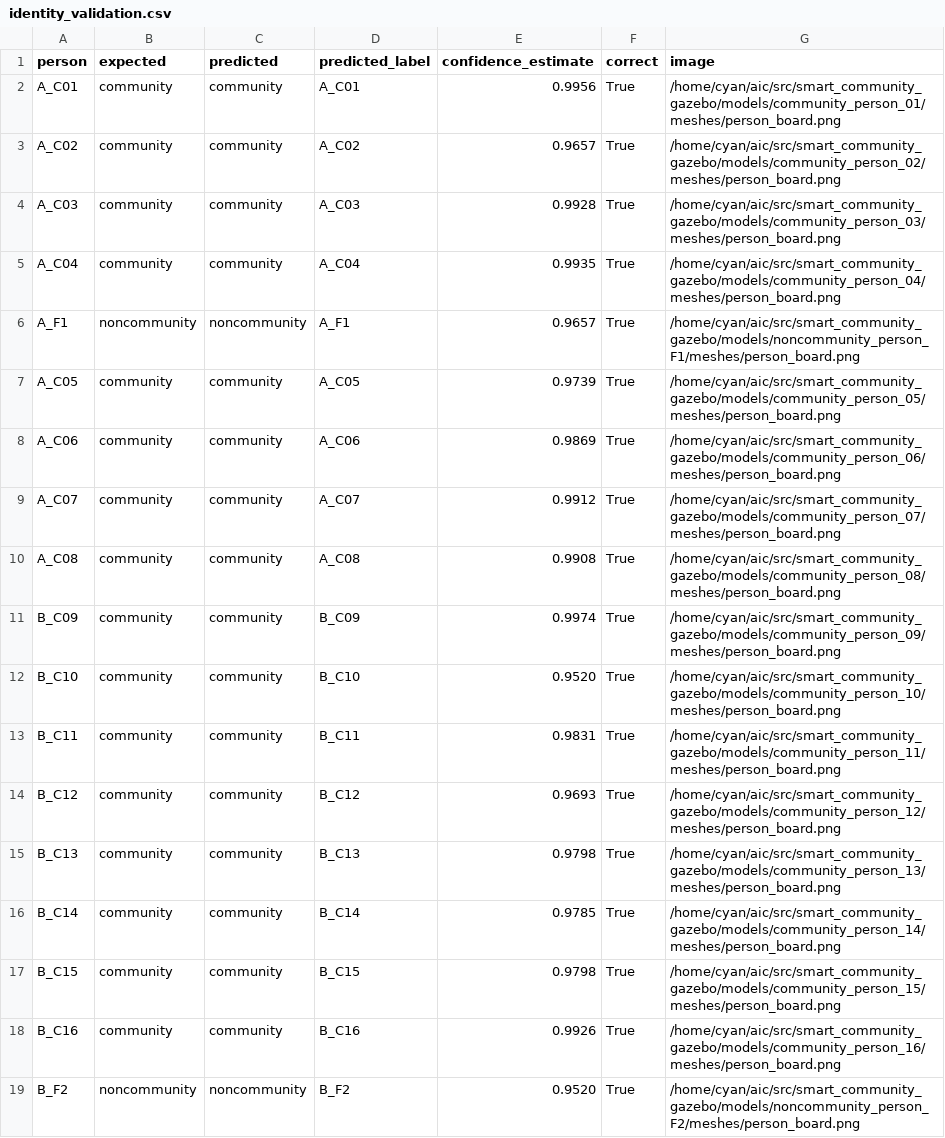
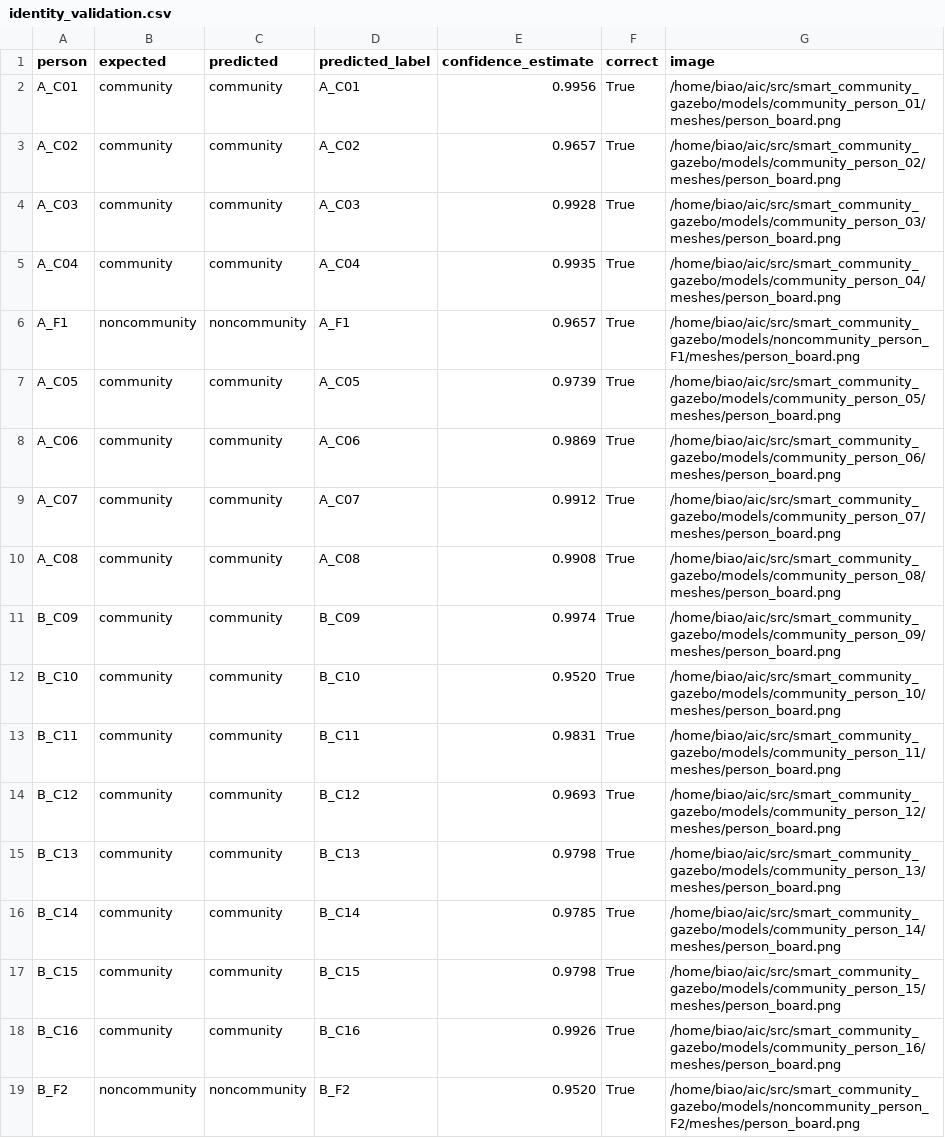
Before and after one commit to joymeeting0506-coder/aic, a CSV file: src/vision_training/identity_validation.csv, drawn as a sheet.

```diff
--- a/src/vision_training/identity_validation.csv
+++ b/src/vision_training/identity_validation.csv
@@ -1,19 +1,19 @@
 person,expected,predicted,predicted_label,confidence_estimate,correct,image
-A_C01,community,community,A_C01,0.9956,True,/home/cyan/aic/src/smart_community_gazebo/models/community_person_01/meshes/person_board.png
-A_C02,community,community,A_C02,0.9657,True,/home/cyan/aic/src/smart_community_gazebo/models/community_person_02/meshes/person_board.png
-A_C03,community,community,A_C03,0.9928,True,/home/cyan/aic/src/smart_community_gazebo/models/community_person_03/meshes/person_board.png
-A_C04,community,community,A_C04,0.9935,True,/home/cyan/aic/src/smart_community_gazebo/models/community_person_04/meshes/person_board.png
-A_F1,noncommunity,noncommunity,A_F1,0.9657,True,/home/cyan/aic/src/smart_community_gazebo/models/noncommunity_person_F1/meshes/person_board.png
-A_C05,community,community,A_C05,0.9739,True,/home/cyan/aic/src/smart_community_gazebo/models/community_person_05/meshes/person_board.png
-A_C06,community,community,A_C06,0.9869,True,/home/cyan/aic/src/smart_community_gazebo/models/community_person_06/meshes/person_board.png
-A_C07,community,community,A_C07,0.9912,True,/home/cyan/aic/src/smart_community_gazebo/models/community_person_07/meshes/person_board.png
-A_C08,community,community,A_C08,0.9908,True,/home/cyan/aic/src/smart_community_gazebo/models/community_person_08/meshes/person_board.png
-B_C09,community,community,B_C09,0.9974,True,/home/cyan/aic/src/smart_community_gazebo/models/community_person_09/meshes/person_board.png
-B_C10,community,community,B_C10,0.9520,True,/home/cyan/aic/src/smart_community_gazebo/models/community_person_10/meshes/person_board.png
-B_C11,community,community,B_C11,0.9831,True,/home/cyan/aic/src/smart_community_gazebo/models/community_person_11/meshes/person_board.png
-B_C12,community,community,B_C12,0.9693,True,/home/cyan/aic/src/smart_community_gazebo/models/community_person_12/meshes/person_board.png
-B_C13,community,community,B_C13,0.9798,True,/home/cyan/aic/src/smart_community_gazebo/models/community_person_13/meshes/person_board.png
-B_C14,community,community,B_C14,0.9785,True,/home/cyan/aic/src/smart_community_gazebo/models/community_person_14/meshes/person_board.png
-B_C15,community,community,B_C15,0.9798,True,/home/cyan/aic/src/smart_community_gazebo/models/community_person_15/meshes/person_board.png
-B_C16,community,community,B_C16,0.9926,True,/home/cyan/aic/src/smart_community_gazebo/models/community_person_16/meshes/person_board.png
-B_F2,noncommunity,noncommunity,B_F2,0.9520,True,/home/cyan/aic/src/smart_community_gazebo/models/noncommunity_person_F2/meshes/person_board.png
+A_C01,community,community,A_C01,0.9956,True,/home/biao/aic/src/smart_community_gazebo/models/community_person_01/meshes/person_board.png
+A_C02,community,community,A_C02,0.9657,True,/home/biao/aic/src/smart_community_gazebo/models/community_person_02/meshes/person_board.png
+A_C03,community,community,A_C03,0.9928,True,/home/biao/aic/src/smart_community_gazebo/models/community_person_03/meshes/person_board.png
+A_C04,community,community,A_C04,0.9935,True,/home/biao/aic/src/smart_community_gazebo/models/community_person_04/meshes/person_board.png
+A_F1,noncommunity,noncommunity,A_F1,0.9657,True,/home/biao/aic/src/smart_community_gazebo/models/noncommunity_person_F1/meshes/person_board.png
+A_C05,community,community,A_C05,0.9739,True,/home/biao/aic/src/smart_community_gazebo/models/community_person_05/meshes/person_board.png
+A_C06,community,community,A_C06,0.9869,True,/home/biao/aic/src/smart_community_gazebo/models/community_person_06/meshes/person_board.png
+A_C07,community,community,A_C07,0.9912,True,/home/biao/aic/src/smart_community_gazebo/models/community_person_07/meshes/person_board.png
+A_C08,community,community,A_C08,0.9908,True,/home/biao/aic/src/smart_community_gazebo/models/community_person_08/meshes/person_board.png
+B_C09,community,community,B_C09,0.9974,True,/home/biao/aic/src/smart_community_gazebo/models/community_person_09/meshes/person_board.png
+B_C10,community,community,B_C10,0.9520,True,/home/biao/aic/src/smart_community_gazebo/models/community_person_10/meshes/person_board.png
+B_C11,community,community,B_C11,0.9831,True,/home/biao/aic/src/smart_community_gazebo/models/community_person_11/meshes/person_board.png
+B_C12,community,community,B_C12,0.9693,True,/home/biao/aic/src/smart_community_gazebo/models/community_person_12/meshes/person_board.png
+B_C13,community,community,B_C13,0.9798,True,/home/biao/aic/src/smart_community_gazebo/models/community_person_13/meshes/person_board.png
+B_C14,community,community,B_C14,0.9785,True,/home/biao/aic/src/smart_community_gazebo/models/community_person_14/meshes/person_board.png
+B_C15,community,community,B_C15,0.9798,True,/home/biao/aic/src/smart_community_gazebo/models/community_person_15/meshes/person_board.png
+B_C16,community,community,B_C16,0.9926,True,/home/biao/aic/src/smart_community_gazebo/models/community_person_16/meshes/person_board.png
+B_F2,noncommunity,noncommunity,B_F2,0.9520,True,/home/biao/aic/src/smart_community_gazebo/models/noncommunity_person_F2/meshes/person_board.png
```
Also changed, not shown: 12 other files.
